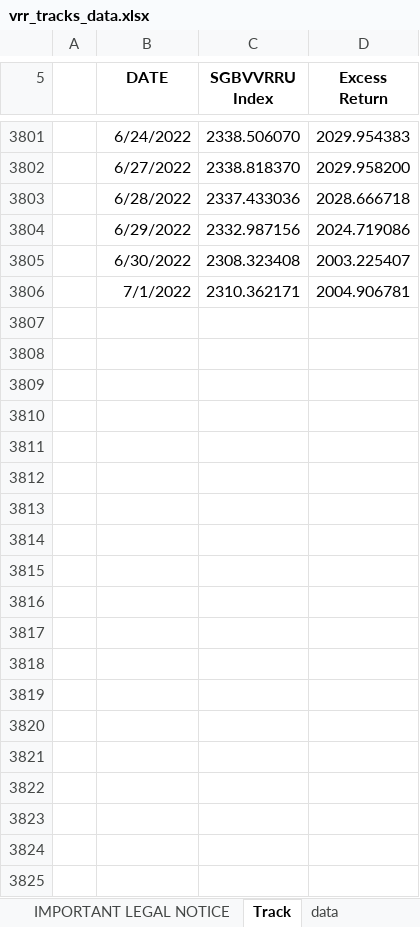
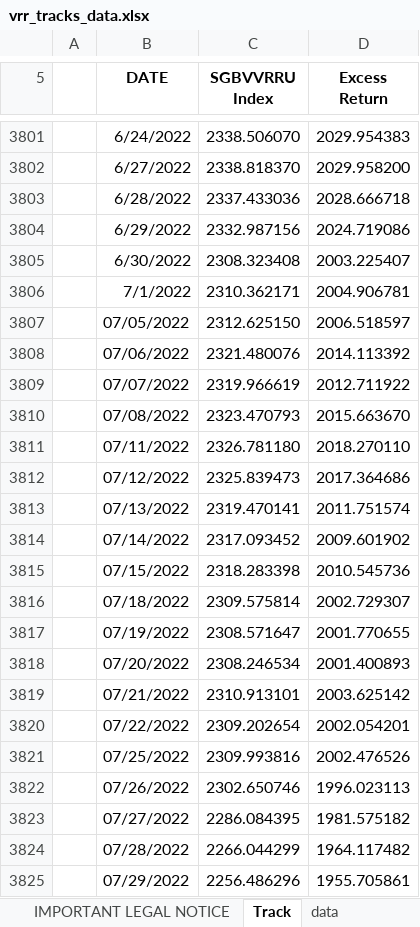
Before and after one commit to pforjoeUPS/RMP, an Excel workbook: EquityHedging/data/update_strats/vrr_tracks_data.xlsx, sheet Track, drawn as a sheet; only a part is shown, gaps mark what is left out; values as stored, in another font and other column widths than the file's, no borders; the diff names each change by its address in the sheet, - before the commit and + after, or states it on an @@ line.

Commit message:
Update vrr_tracks_data.xlsx

```diff
--- a/EquityHedging/data/update_strats/vrr_tracks_data.xlsx (sheet Track)
+++ b/EquityHedging/data/update_strats/vrr_tracks_data.xlsx (sheet Track)
+row 3807:  | 07/05/2022 | 2312.625150 | 2006.518597
+row 3808:  | 07/06/2022 | 2321.480076 | 2014.113392
+row 3809:  | 07/07/2022 | 2319.966619 | 2012.711922
+row 3810:  | 07/08/2022 | 2323.470793 | 2015.663670
+row 3811:  | 07/11/2022 | 2326.781180 | 2018.270110
+row 3812:  | 07/12/2022 | 2325.839473 | 2017.364686
+row 3813:  | 07/13/2022 | 2319.470141 | 2011.751574
+row 3814:  | 07/14/2022 | 2317.093452 | 2009.601902
+row 3815:  | 07/15/2022 | 2318.283398 | 2010.545736
+row 3816:  | 07/18/2022 | 2309.575814 | 2002.729307
+row 3817:  | 07/19/2022 | 2308.571647 | 2001.770655
+row 3818:  | 07/20/2022 | 2308.246534 | 2001.400893
+row 3819:  | 07/21/2022 | 2310.913101 | 2003.625142
+row 3820:  | 07/22/2022 | 2309.202654 | 2002.054201
+row 3821:  | 07/25/2022 | 2309.993816 | 2002.476526
+row 3822:  | 07/26/2022 | 2302.650746 | 1996.023113
+row 3823:  | 07/27/2022 | 2286.084395 | 1981.575182
+row 3824:  | 07/28/2022 | 2266.044299 | 1964.117482
+row 3825:  | 07/29/2022 | 2256.486296 | 1955.705861
```
Also changed, not shown: sheet data.
